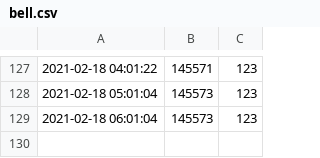
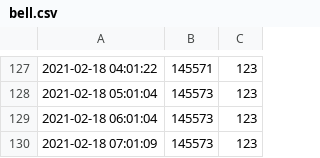
Before and after one commit to Colter23/vvdmember-bilibilifan-statistical, a CSV file: data/bell.csv, drawn as a sheet; only a part is shown, gaps mark what is left out.

Commit message:
updata data

```diff
--- a/data/bell.csv
+++ b/data/bell.csv
@@ -129 +129,2 @@
 2021-02-18 06:01:04,145573,123
+2021-02-18 07:01:09,145573,123
```
Also changed, not shown: data/lily.csv, data/memory.csv.
